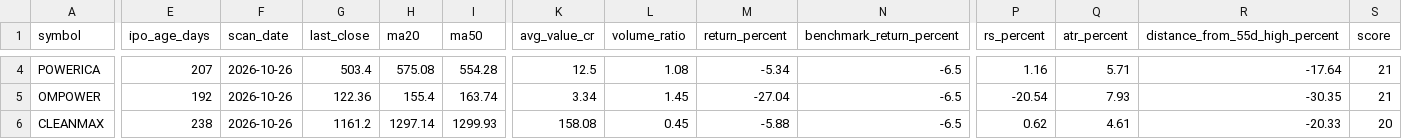
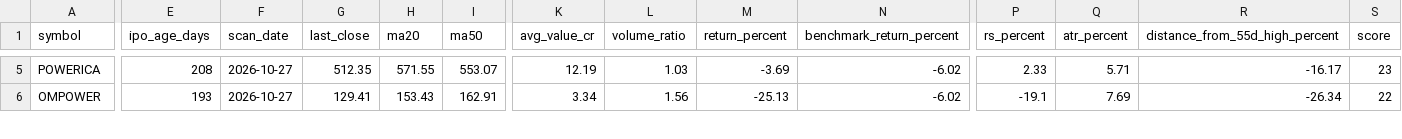
Before and after one commit to RaakeshA/ipo-rocket-base-setup, a CSV file: outputs/scans/latest.csv, drawn as a sheet; only a part is shown, gaps mark what is left out; removed rows and columns are numbered as before the commit, all else as after; rows hold the shown columns only; the diff covers the shown part only; the diff names each change by its address in the sheet, - before the commit and + after, or states it on an @@ line.

```diff
--- a/outputs/scans/latest.csv
+++ b/outputs/scans/latest.csv
-E5 (ipo_age_days): 207
+E5 (ipo_age_days): 208
-F5:F6 (scan_date): 2026-10-26
+F5:F6 (scan_date): 2026-10-27
-G5 (last_close): 503.4
+G5 (last_close): 512.35
-H5 (ma20): 575.08
+H5 (ma20): 571.55
-I5 (ma50): 554.28
+I5 (ma50): 553.07
-K5 (avg_value_cr): 12.5
+K5 (avg_value_cr): 12.19
-L5 (volume_ratio): 1.08
+L5 (volume_ratio): 1.03
-M5 (return_percent): -5.34
+M5 (return_percent): -3.69
-N5:N6 (benchmark_return_percent): -6.5
+N5:N6 (benchmark_return_percent): -6.02
-P5 (rs_percent): 1.16
+P5 (rs_percent): 2.33
-R5 (distance_from_55d_high_percent): -17.64
+R5 (distance_from_55d_high_percent): -16.17
-S5 (score): 21
+S5 (score): 23
-E6 (ipo_age_days): 192
+E6 (ipo_age_days): 193
-G6 (last_close): 122.36
+G6 (last_close): 129.41
-H6 (ma20): 155.4
+H6 (ma20): 153.43
-I6 (ma50): 163.74
+I6 (ma50): 162.91
-L6 (volume_ratio): 1.45
+L6 (volume_ratio): 1.56
-M6 (return_percent): -27.04
+M6 (return_percent): -25.13
-P6 (rs_percent): -20.54
+P6 (rs_percent): -19.1
-Q6 (atr_percent): 7.93
+Q6 (atr_percent): 7.69
-R6 (distance_from_55d_high_percent): -30.35
+R6 (distance_from_55d_high_percent): -26.34
-S6 (score): 21
+S6 (score): 22
-row 6: CLEANMAX | 238 | 2026-10-26 | 1161.2 | 1297.14 | 1299.93 | 158.08 | 0.45 | -5.88 | -6.5 | 0.62 | 4.61 | -20.33 | 20
```
Also changed, not shown: 1 added row and 64 edited cells elsewhere in this file, 1 other file.
